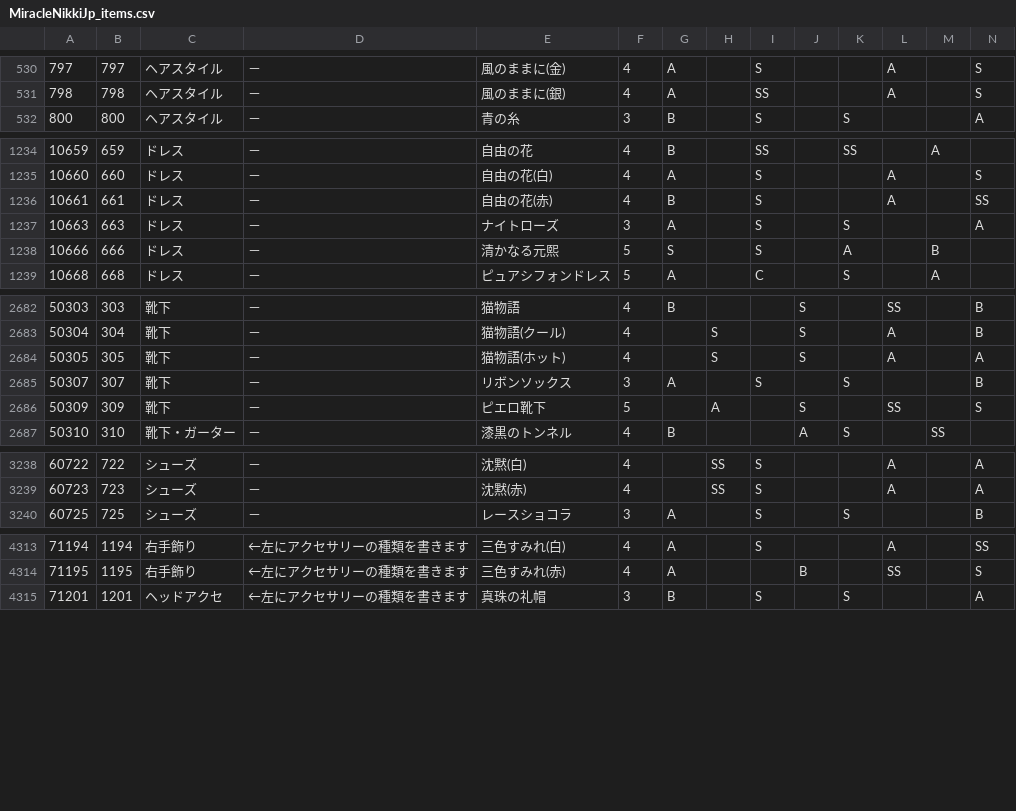
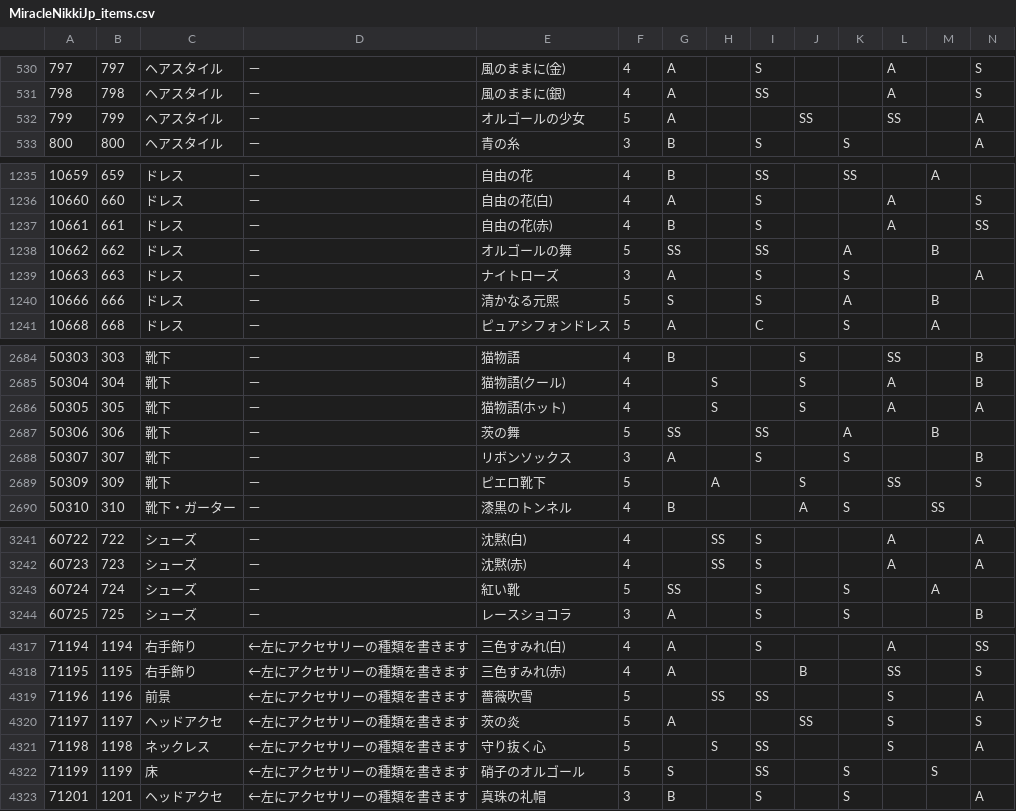
Before and after one commit to ShTair/MiracleNikkiJp_items, a CSV file: MiracleNikkiJp_items.csv, drawn as a sheet; only a part is shown, gaps mark what is left out; rows hold the shown columns only; the diff covers the shown part only; the diff names each change by its address in the sheet, - before the commit and + after, or states it on an @@ line.

Commit message:
sync [2018/01/20 04:35:42]

```diff
--- a/MiracleNikkiJp_items.csv
+++ b/MiracleNikkiJp_items.csv
+row 532: 799 | 799 | ヘアスタイル | － | オルゴールの少女 | 5 | A |  |  | SS |  | SS |  | A
+row 1238: 10662 | 662 | ドレス | － | オルゴールの舞 | 5 | SS |  | SS |  | A |  | B
+row 2687: 50306 | 306 | 靴下 | － | 茨の舞 | 5 | SS |  | SS |  | A |  | B
+row 3243: 60724 | 724 | シューズ | － | 紅い靴 | 5 | SS |  | S |  | S |  | A
+row 4319: 71196 | 1196 | 前景 | ←左にアクセサリーの種類を書きます | 薔薇吹雪 | 5 |  | SS | SS |  |  | S |  | A
+row 4320: 71197 | 1197 | ヘッドアクセ | ←左にアクセサリーの種類を書きます | 茨の炎 | 5 | A |  |  | SS |  | S |  | S
+row 4321: 71198 | 1198 | ネックレス | ←左にアクセサリーの種類を書きます | 守り抜く心 | 5 |  | S | SS |  |  | S |  | A
+row 4322: 71199 | 1199 | 床 | ←左にアクセサリーの種類を書きます | 硝子のオルゴール | 5 | S |  | SS |  | S |  | S
```
Also changed, not shown: 29 edited cells elsewhere in this file.
